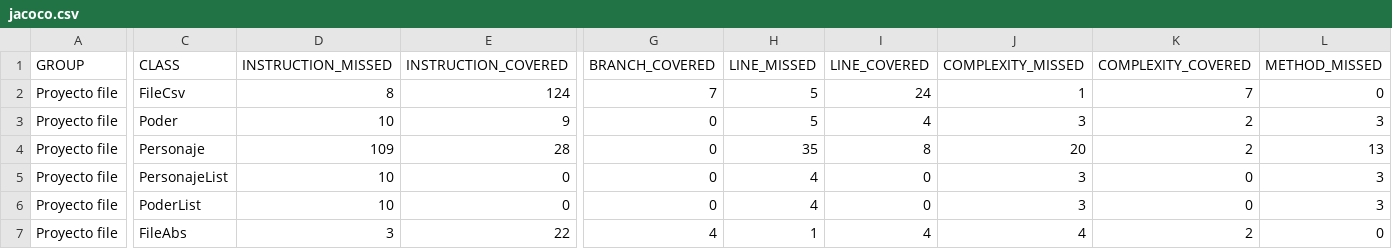
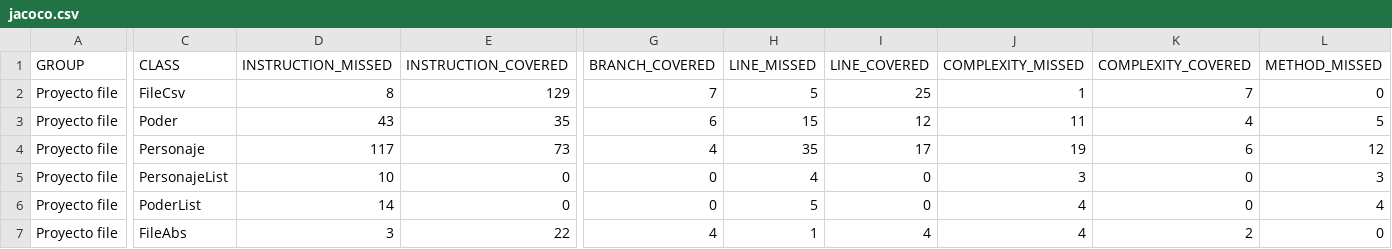
Before and after one commit to adogonz23/programacion, a CSV file: 3ºtrimestre/tareas/tareaMarverFicheros/target/site/jacoco/jacoco.csv, drawn as a sheet; only a part is shown, gaps mark what is left out; the diff covers the shown part only; the diff names each change by its address in the sheet, - before the commit and + after, or states it on an @@ line.

```diff
--- a/3ºtrimestre/tareas/tareaMarverFicheros/target/site/jacoco/jacoco.csv
+++ b/3ºtrimestre/tareas/tareaMarverFicheros/target/site/jacoco/jacoco.csv
-E2 (INSTRUCTION_COVERED): 124
+E2 (INSTRUCTION_COVERED): 129
-I2 (LINE_COVERED): 24
+I2 (LINE_COVERED): 25
-D3 (INSTRUCTION_MISSED): 10
+D3 (INSTRUCTION_MISSED): 43
-E3 (INSTRUCTION_COVERED): 9
+E3 (INSTRUCTION_COVERED): 35
-G3 (BRANCH_COVERED): 0
+G3 (BRANCH_COVERED): 6
-H3 (LINE_MISSED): 5
+H3 (LINE_MISSED): 15
-I3 (LINE_COVERED): 4
+I3 (LINE_COVERED): 12
-J3 (COMPLEXITY_MISSED): 3
+J3 (COMPLEXITY_MISSED): 11
-K3 (COMPLEXITY_COVERED): 2
+K3 (COMPLEXITY_COVERED): 4
-L3 (METHOD_MISSED): 3
+L3 (METHOD_MISSED): 5
-D4 (INSTRUCTION_MISSED): 109
+D4 (INSTRUCTION_MISSED): 117
-E4 (INSTRUCTION_COVERED): 28
+E4 (INSTRUCTION_COVERED): 73
-G4 (BRANCH_COVERED): 0
+G4 (BRANCH_COVERED): 4
-I4 (LINE_COVERED): 8
+I4 (LINE_COVERED): 17
-J4 (COMPLEXITY_MISSED): 20
+J4 (COMPLEXITY_MISSED): 19
-K4 (COMPLEXITY_COVERED): 2
+K4 (COMPLEXITY_COVERED): 6
-L4 (METHOD_MISSED): 13
+L4 (METHOD_MISSED): 12
-D6 (INSTRUCTION_MISSED): 10
+D6 (INSTRUCTION_MISSED): 14
-H6 (LINE_MISSED): 4
+H6 (LINE_MISSED): 5
-J6 (COMPLEXITY_MISSED): 3
+J6 (COMPLEXITY_MISSED): 4
-L6 (METHOD_MISSED): 3
+L6 (METHOD_MISSED): 4
```
Also changed, not shown: 3 edited cells elsewhere in this file, 32 other files.
